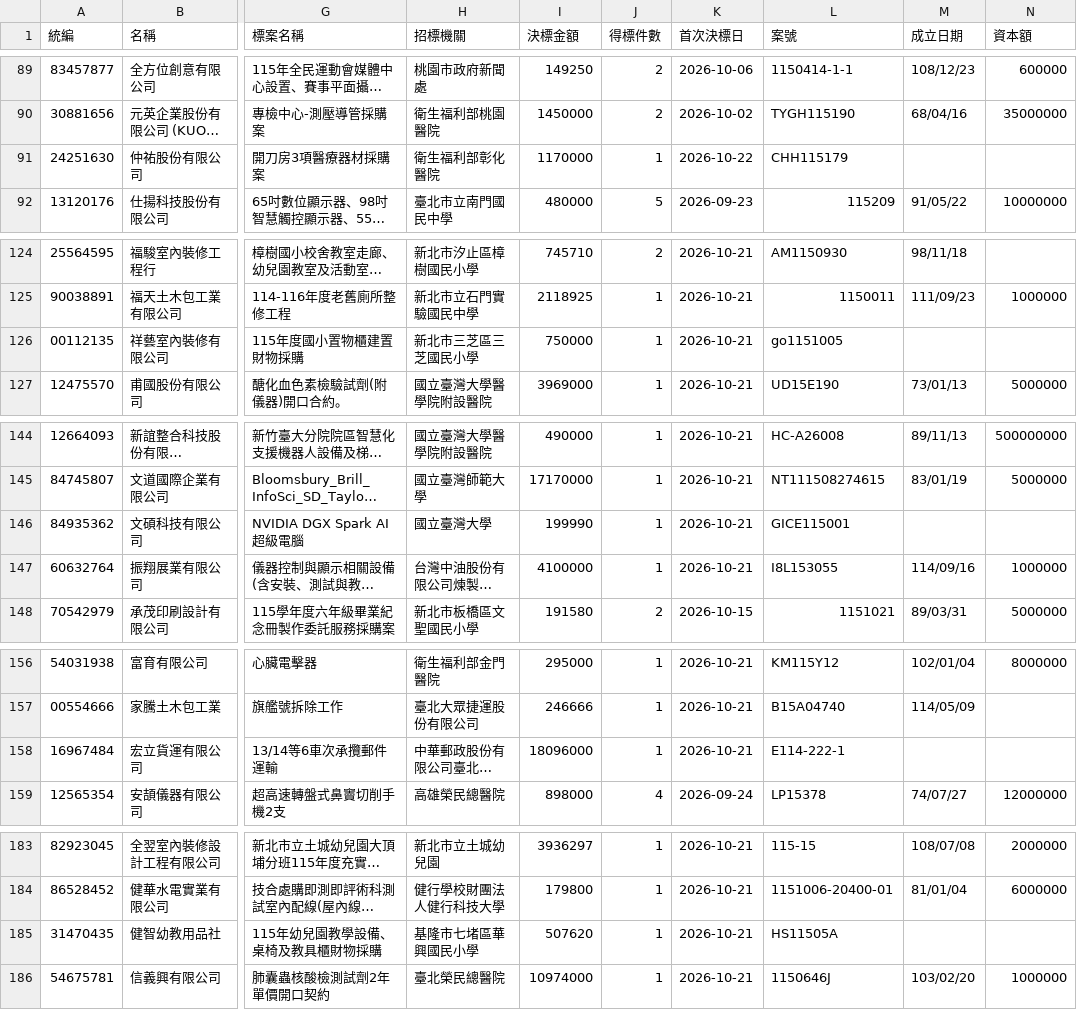
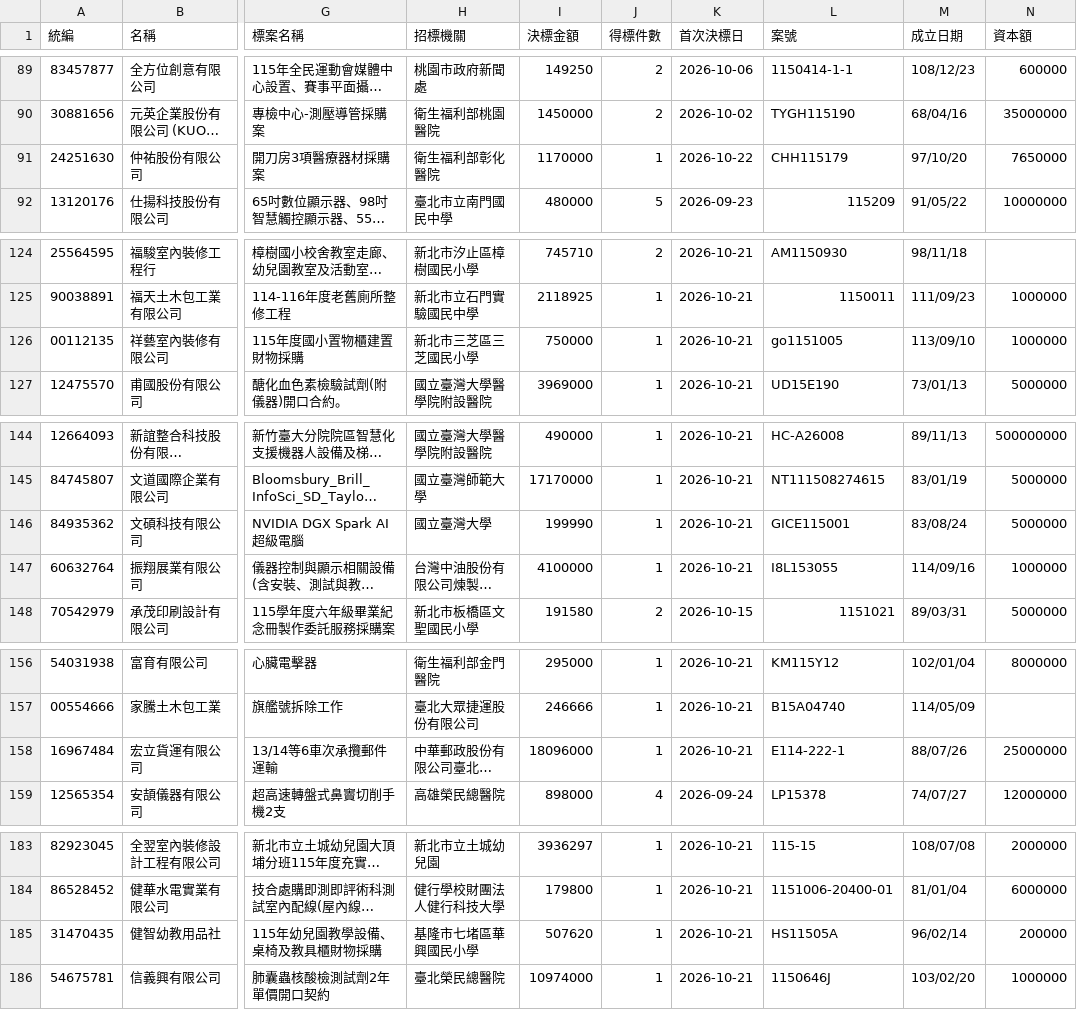
Before and after one commit to Andy-Zhang-22/chailease-work, a CSV file: leads/pcc/pcc.csv, drawn as a sheet; only a part is shown, gaps mark what is left out; long unchanged cells end in …; the diff covers the shown part only; the diff names each change by its address in the sheet, - before the commit and + after, or states it on an @@ line.

```diff
--- a/leads/pcc/pcc.csv
+++ b/leads/pcc/pcc.csv
-M91 (成立日期): (empty)
+M91 (成立日期): 97/10/20
-N91 (資本額): (empty)
+N91 (資本額): 7650000
-M126 (成立日期): (empty)
+M126 (成立日期): 113/09/10
-N126 (資本額): (empty)
+N126 (資本額): 1000000
-M146 (成立日期): (empty)
+M146 (成立日期): 83/08/24
-N146 (資本額): (empty)
+N146 (資本額): 5000000
-M158 (成立日期): (empty)
+M158 (成立日期): 88/07/26
-N158 (資本額): (empty)
+N158 (資本額): 25000000
-M185 (成立日期): (empty)
+M185 (成立日期): 96/02/14
-N185 (資本額): (empty)
+N185 (資本額): 200000
```
Also changed, not shown: 76 edited cells elsewhere in this file, 3 other files.
